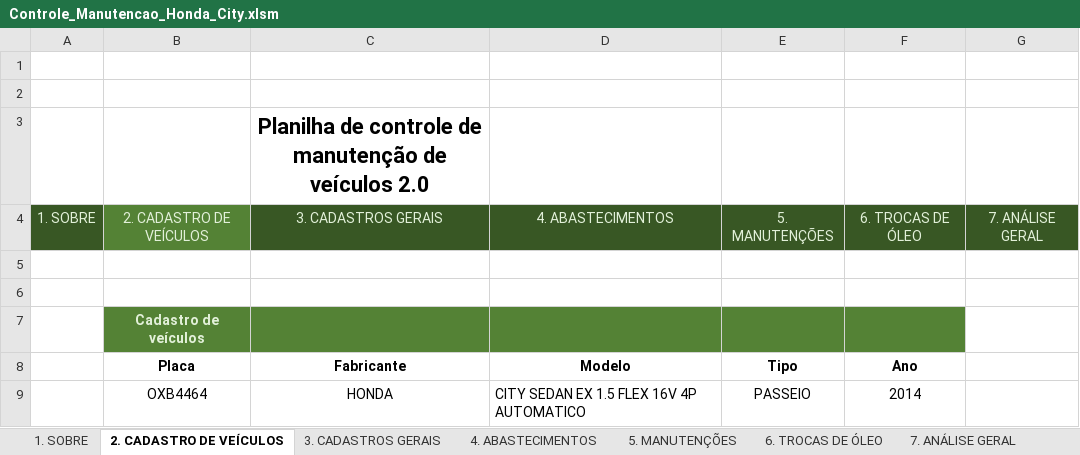
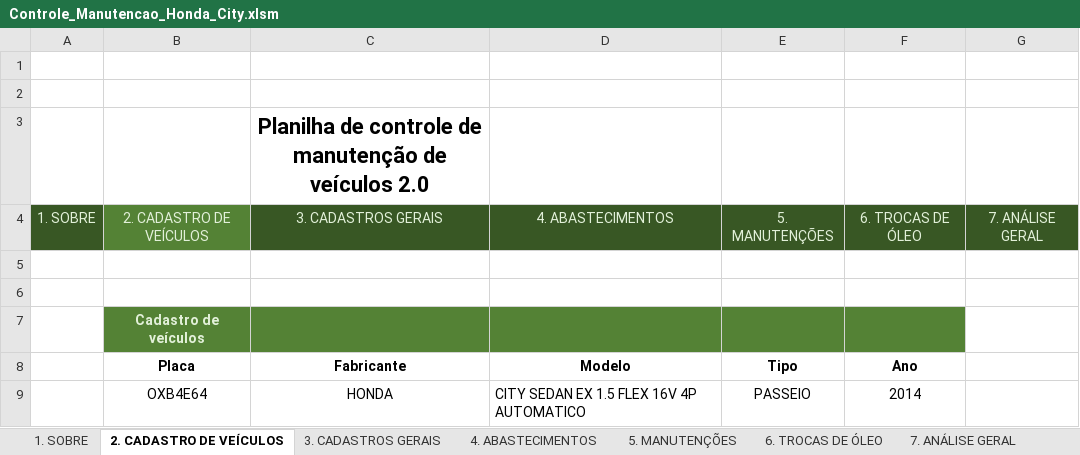
Before and after one commit to marcoskeller/manutencao_veiculo, an Excel workbook: dados/Controle_Manutencao_Honda_City.xlsm, sheet 2. CADASTRO DE VEÍCULOS, drawn as a sheet; values as stored, in another font and other column widths than the file's, no borders; charts and pictures and table styles not drawn; the diff names each change by its address in the sheet, - before the commit and + after, or states it on an @@ line.

```diff
--- a/dados/Controle_Manutencao_Honda_City.xlsm (sheet 2. CADASTRO DE VEÍCULOS)
+++ b/dados/Controle_Manutencao_Honda_City.xlsm (sheet 2. CADASTRO DE VEÍCULOS)
-B9: OXB4464
+B9: OXB4E64
```
Also changed, not shown: sheet 7.1 Abastecimento, sheet 5. MANUTENÇÕES, sheet 4. ABASTECIMENTOS, sheet 6. TROCAS DE ÓLEO, sheet 8. TROCAS DE PNEUS, sheet 7.2 Manutenção, formulas that keep their value, charts or pictures.
